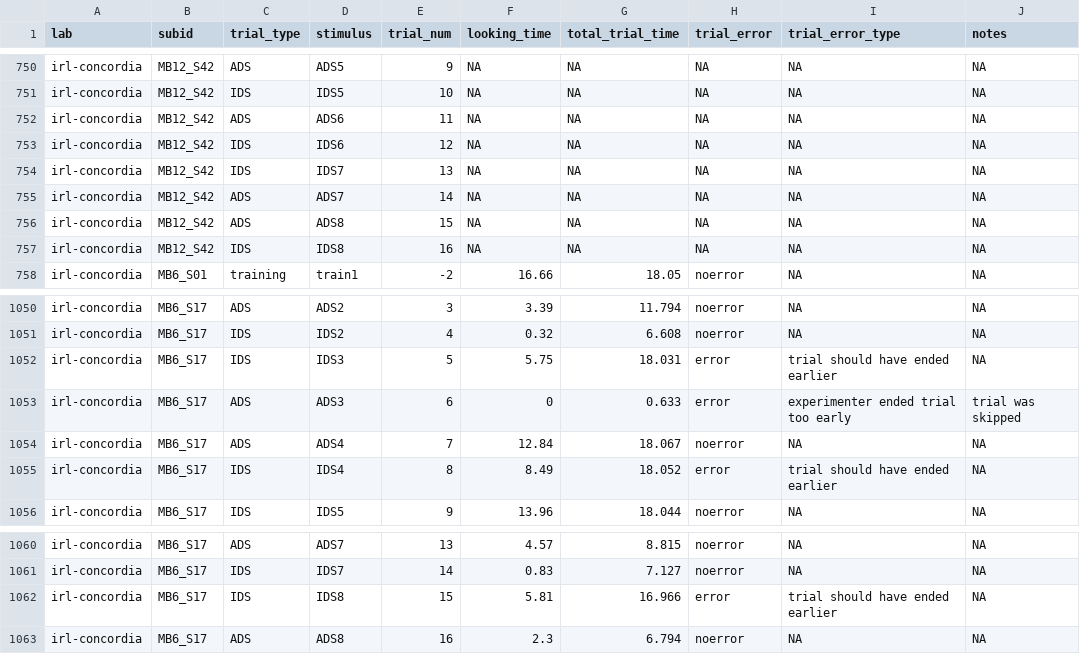
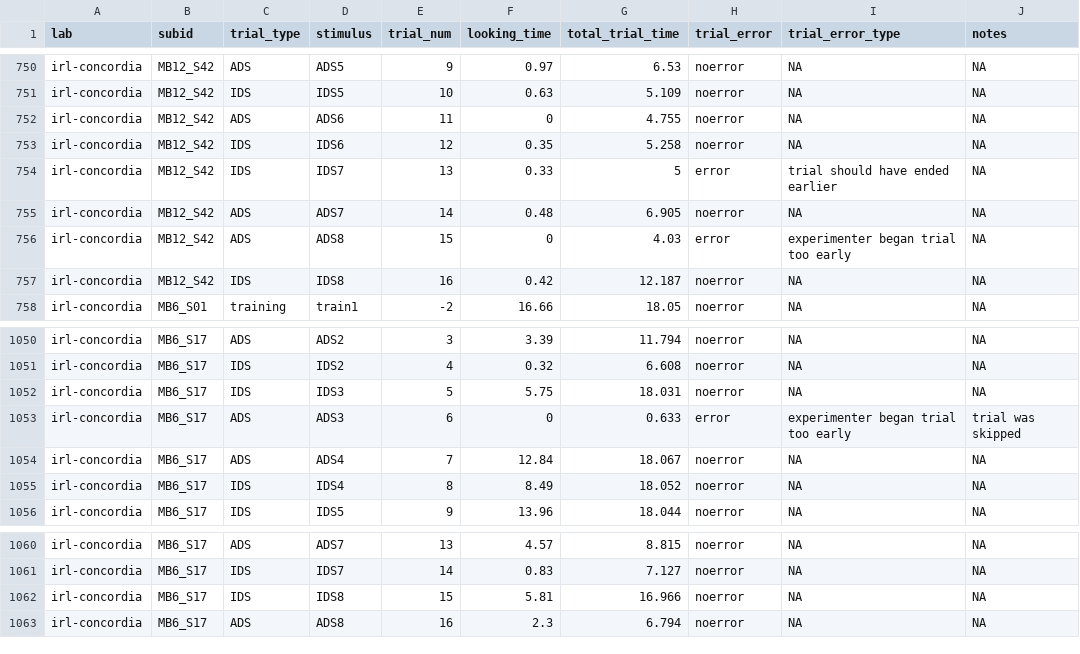
Before and after one commit to MegMastro/ManyBabies1, a CSV file: data/MB1_TrialData.csv, drawn as a sheet; only a part is shown, gaps mark what is left out; the diff covers the shown part only.

```diff
--- a/data/MB1_TrialData.csv
+++ b/data/MB1_TrialData.csv
@@ -750,9 +750,9 @@
-"irl-concordia","MB12_S42","ADS","ADS5",9,NA,NA,NA,NA,NA
-"irl-concordia","MB12_S42","IDS","IDS5",10,NA,NA,NA,NA,NA
-"irl-concordia","MB12_S42","ADS","ADS6",11,NA,NA,NA,NA,NA
-"irl-concordia","MB12_S42","IDS","IDS6",12,NA,NA,NA,NA,NA
-"irl-concordia","MB12_S42","IDS","IDS7",13,NA,NA,NA,NA,NA
-"irl-concordia","MB12_S42","ADS","ADS7",14,NA,NA,NA,NA,NA
-"irl-concordia","MB12_S42","ADS","ADS8",15,NA,NA,NA,NA,NA
-"irl-concordia","MB12_S42","IDS","IDS8",16,NA,NA,NA,NA,NA
+"irl-concordia","MB12_S42","ADS","ADS5",9,0.97,6.53,"noerror",NA,NA
+"irl-concordia","MB12_S42","IDS","IDS5",10,0.63,5.109,"noerror",NA,NA
+"irl-concordia","MB12_S42","ADS","ADS6",11,0,4.755,"noerror",NA,NA
+"irl-concordia","MB12_S42","IDS","IDS6",12,0.35,5.258,"noerror",NA,NA
+"irl-concordia","MB12_S42","IDS","IDS7",13,0.33,5,"error","trial should have ended earlier",NA
+"irl-concordia","MB12_S42","ADS","ADS7",14,0.48,6.905,"noerror",NA,NA
+"irl-concordia","MB12_S42","ADS","ADS8",15,0,4.03,"error","experimenter began trial too early",NA
+"irl-concordia","MB12_S42","IDS","IDS8",16,0.42,12.187,"noerror",NA,NA
 "irl-concordia","MB6_S01","training","train1",-2,16.66,18.05,"noerror",NA,NA
@@ -1051,6 +1051,6 @@
 "irl-concordia","MB6_S17","IDS","IDS2",4,0.32,6.608,"noerror",NA,NA
-"irl-concordia","MB6_S17","IDS","IDS3",5,5.75,18.031,"error","trial should have ended earlier",NA
-"irl-concordia","MB6_S17","ADS","ADS3",6,0,0.633,"error","experimenter ended trial too early","trial was skipped"
+"irl-concordia","MB6_S17","IDS","IDS3",5,5.75,18.031,"noerror",NA,NA
+"irl-concordia","MB6_S17","ADS","ADS3",6,0,0.633,"error","experimenter began trial too early","trial was skipped"
 "irl-concordia","MB6_S17","ADS","ADS4",7,12.84,18.067,"noerror",NA,NA
-"irl-concordia","MB6_S17","IDS","IDS4",8,8.49,18.052,"error","trial should have ended earlier",NA
+"irl-concordia","MB6_S17","IDS","IDS4",8,8.49,18.052,"noerror",NA,NA
 "irl-concordia","MB6_S17","IDS","IDS5",9,13.96,18.044,"noerror",NA,NA
@@ -1061,3 +1061,3 @@
 "irl-concordia","MB6_S17","IDS","IDS7",14,0.83,7.127,"noerror",NA,NA
-"irl-concordia","MB6_S17","IDS","IDS8",15,5.81,16.966,"error","trial should have ended earlier",NA
+"irl-concordia","MB6_S17","IDS","IDS8",15,5.81,16.966,"noerror",NA,NA
 "irl-concordia","MB6_S17","ADS","ADS8",16,2.3,6.794,"noerror",NA,NA
```
Also changed, not shown: 116 edited cells elsewhere in this file, data/MB1_TrialDataUpdated.csv, 1 other file.
